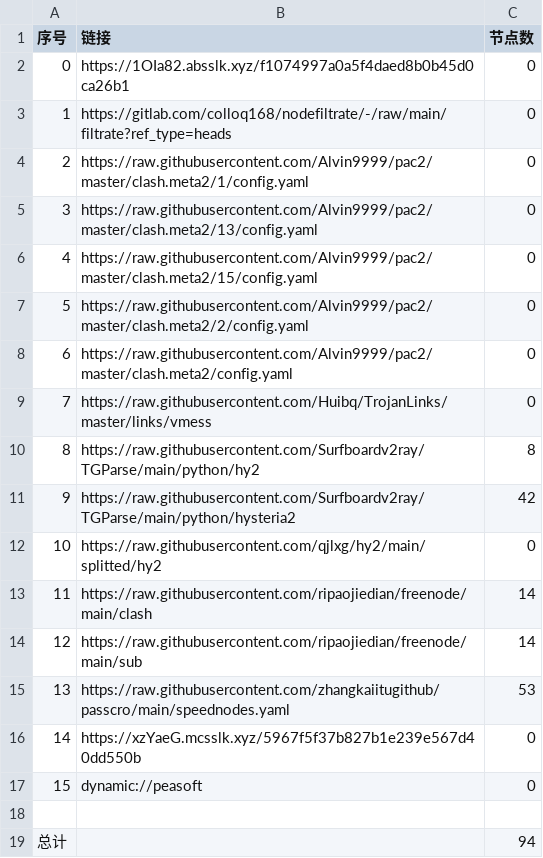
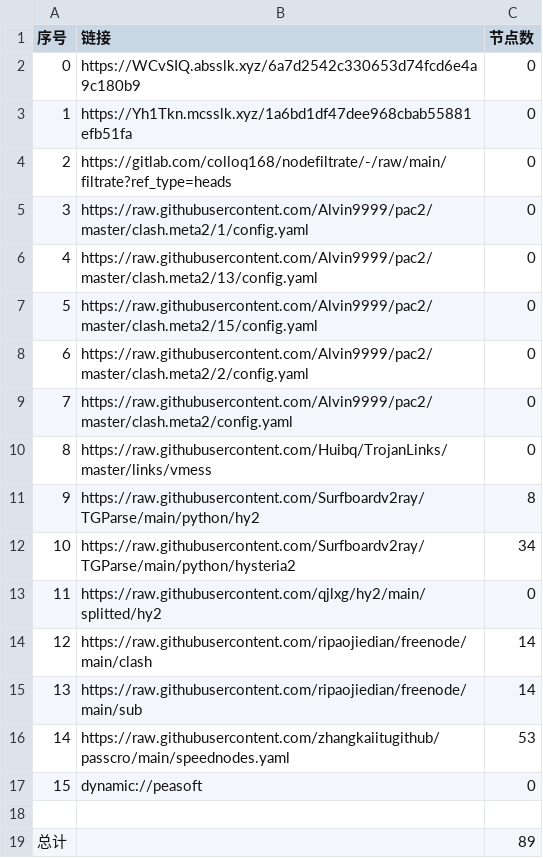
Before and after one commit to jamph826/NoMoreWalls, a CSV file: list_result.csv, drawn as a sheet; removed rows and columns are numbered as before the commit, all else as after; the diff names each change by its address in the sheet, - before the commit and + after, or states it on an @@ line.

```diff
--- a/list_result.csv
+++ b/list_result.csv
-B2 (链接): https://1OIa82.absslk.xyz/f1074997a0a5f4daed8b0b45d0ca26b1
+B2 (链接): https://WCvSIQ.absslk.xyz/6a7d2542c330653d74fcd6e4a9c180b9
+row 3: 1 | https://Yh1Tkn.mcsslk.xyz/1a6bd1df47dee968cbab55881efb51fa | 0
@@ column A (序号) renumbered between rows 4 and 16 @@
-C12 (节点数): 42
+C12 (节点数): 34
-row 16: 14 | https://xzYaeG.mcsslk.xyz/5967f5f37b827b1e239e567d40dd550b | 0
-C19 (节点数): 94
+C19 (节点数): 89
```
Also changed, not shown: 20 other files.
